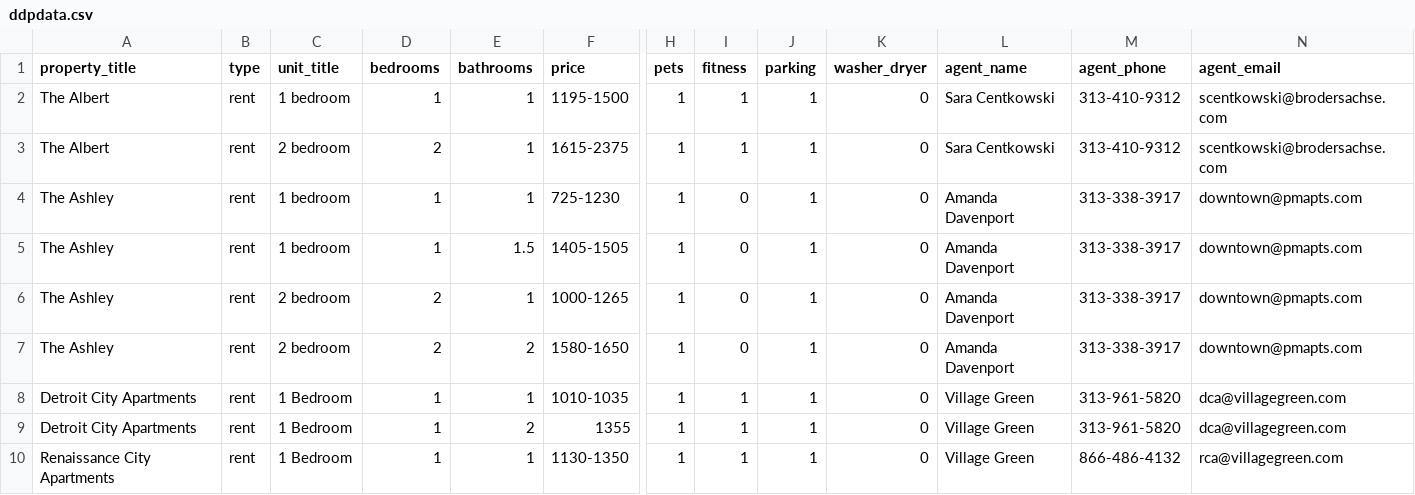
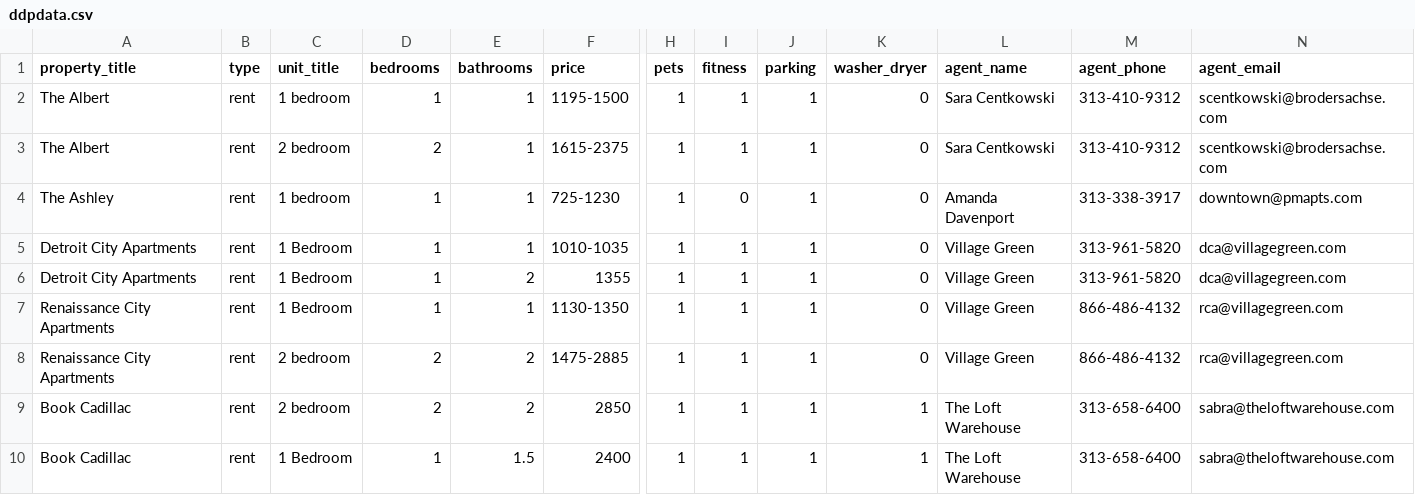
Before and after one commit to mgratch/ddp, a CSV file: wp-content/uploads/properties/ddpdata.csv, drawn as a sheet; only a part is shown, gaps mark what is left out; the shorter side is filled out with more unchanged rows; rows hold the shown columns only; the diff names each change by its address in the sheet, - before the commit and + after, or states it on an @@ line.

```diff
--- a/wp-content/uploads/properties/ddpdata.csv
+++ b/wp-content/uploads/properties/ddpdata.csv
-row 5: The Ashley | rent | 1 bedroom | 1 | 1.5 | 1405-1505 | 1 | 0 | 1 | 0 | Amanda Davenport | 313-338-3917 | downtown@pmapts.com
-row 6: The Ashley | rent | 2 bedroom | 2 | 1 | 1000-1265 | 1 | 0 | 1 | 0 | Amanda Davenport | 313-338-3917 | downtown@pmapts.com
-row 7: The Ashley | rent | 2 bedroom | 2 | 2 | 1580-1650 | 1 | 0 | 1 | 0 | Amanda Davenport | 313-338-3917 | downtown@pmapts.com
```
Also changed, not shown: 5 other files.
